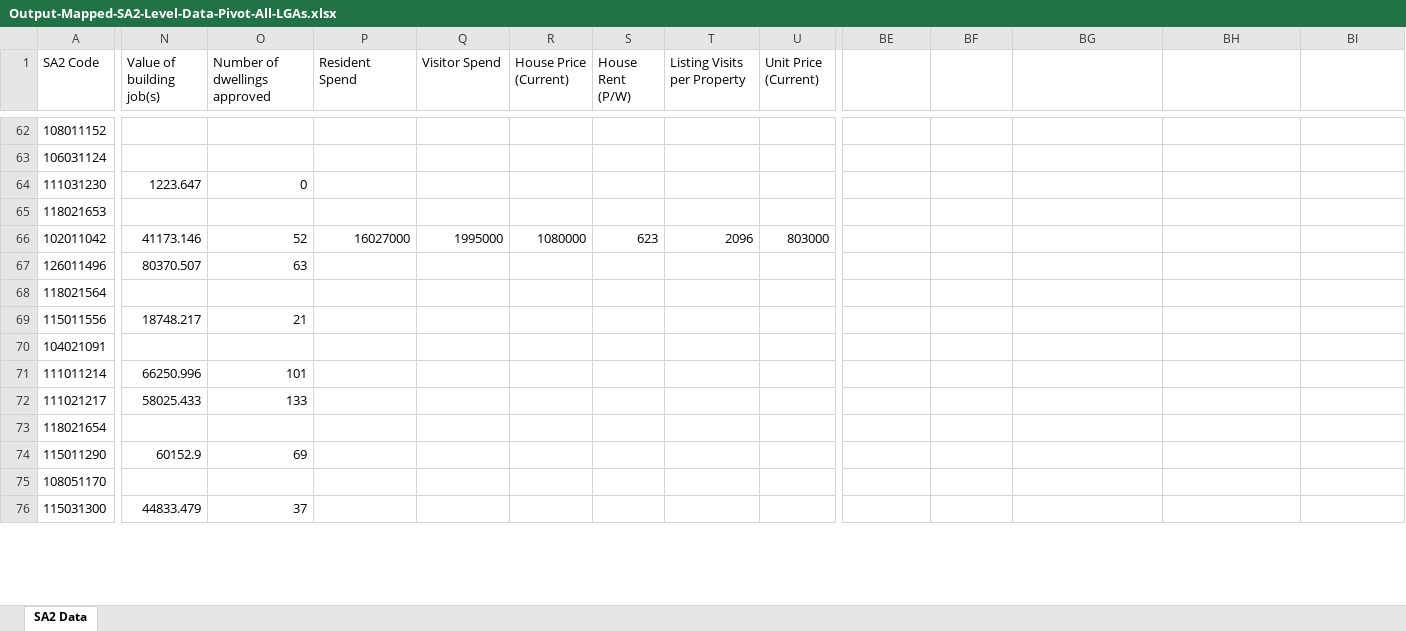
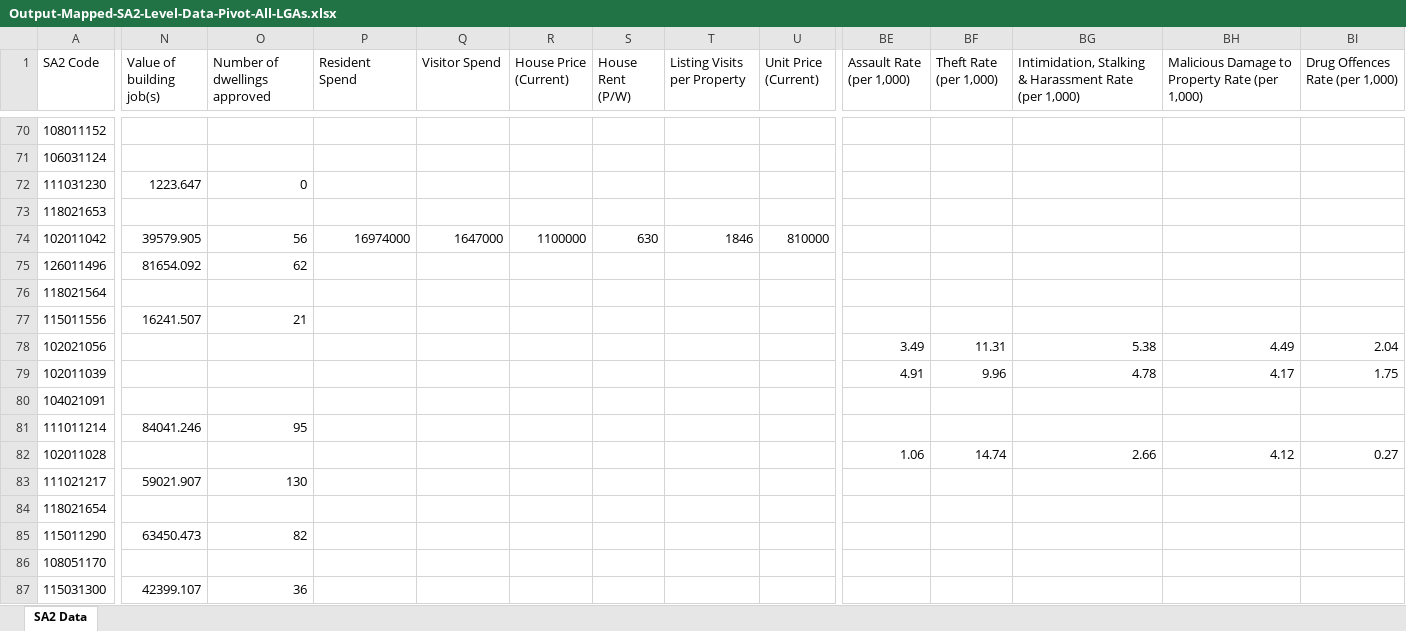
Before and after one commit to pspedding/nsw-regional-dashboard, an Excel workbook: inputs/Output-Mapped-SA2-Level-Data-Pivot-All-LGAs.xlsx, sheet SA2 Data, drawn as a sheet; only a part is shown, gaps mark what is left out; values as stored, in another font and other column widths than the file's, no borders; addresses are those after the commit; rows hold the shown columns only; the diff covers the shown part only; the diff names each change by its address in the sheet, - before the commit and + after, or states it on an @@ line.

Commit message:
Add BOCSAR crime indicators (Assault, Theft, ISH, MDP, Drug rates per 1k) - Dec 2025; exclude from radar chart

```diff
--- a/inputs/Output-Mapped-SA2-Level-Data-Pivot-All-LGAs.xlsx (sheet SA2 Data)
+++ b/inputs/Output-Mapped-SA2-Level-Data-Pivot-All-LGAs.xlsx (sheet SA2 Data)
-BE1: (empty)
+BE1: Assault Rate (per 1,000)
-BF1: (empty)
+BF1: Theft Rate (per 1,000)
-BG1: (empty)
+BG1: Intimidation, Stalking & Harassment Rate (per 1,000)
-BH1: (empty)
+BH1: Malicious Damage to Property Rate (per 1,000)
-BI1: (empty)
+BI1: Drug Offences Rate (per 1,000)
-N74 (Value of building job(s)): 41173.146
+N74 (Value of building job(s)): 39579.905
-O74 (Number of dwellings approved): 52
+O74 (Number of dwellings approved): 56
-P74 (Resident Spend): 16027000
+P74 (Resident Spend): 16974000
-Q74 (Visitor Spend): 1995000
+Q74 (Visitor Spend): 1647000
-R74 (House Price (Current)): 1080000
+R74 (House Price (Current)): 1100000
-S74 (House Rent (P/W)): 623
+S74 (House Rent (P/W)): 630
-T74 (Listing Visits per Property): 2096
+T74 (Listing Visits per Property): 1846
-U74 (Unit Price (Current)): 803000
+U74 (Unit Price (Current)): 810000
-N75 (Value of building job(s)): 80370.507
+N75 (Value of building job(s)): 81654.092
-O75 (Number of dwellings approved): 63
+O75 (Number of dwellings approved): 62
-N77 (Value of building job(s)): 18748.217
+N77 (Value of building job(s)): 16241.507
+row 78: 102021056 |  |  |  |  |  |  |  |  | 3.49 | 11.31 | 5.38 | 4.49 | 2.04
+row 79: 102011039 |  |  |  |  |  |  |  |  | 4.91 | 9.96 | 4.78 | 4.17 | 1.75
-N81 (Value of building job(s)): 66250.996
+N81 (Value of building job(s)): 84041.246
-O81 (Number of dwellings approved): 101
+O81 (Number of dwellings approved): 95
+row 82: 102011028 |  |  |  |  |  |  |  |  | 1.06 | 14.74 | 2.66 | 4.12 | 0.27
-N83 (Value of building job(s)): 58025.433
+N83 (Value of building job(s)): 59021.907
-O83 (Number of dwellings approved): 133
+O83 (Number of dwellings approved): 130
-N85 (Value of building job(s)): 60152.9
+N85 (Value of building job(s)): 63450.473
-O85 (Number of dwellings approved): 69
+O85 (Number of dwellings approved): 82
-N87 (Value of building job(s)): 44833.479
+N87 (Value of building job(s)): 42399.107
-O87 (Number of dwellings approved): 37
+O87 (Number of dwellings approved): 36
```
Also changed, not shown: 24 added rows and 352 edited cells elsewhere in this sheet, inputs/Output-Indicator-Lookup.xlsx, 5 other files.
